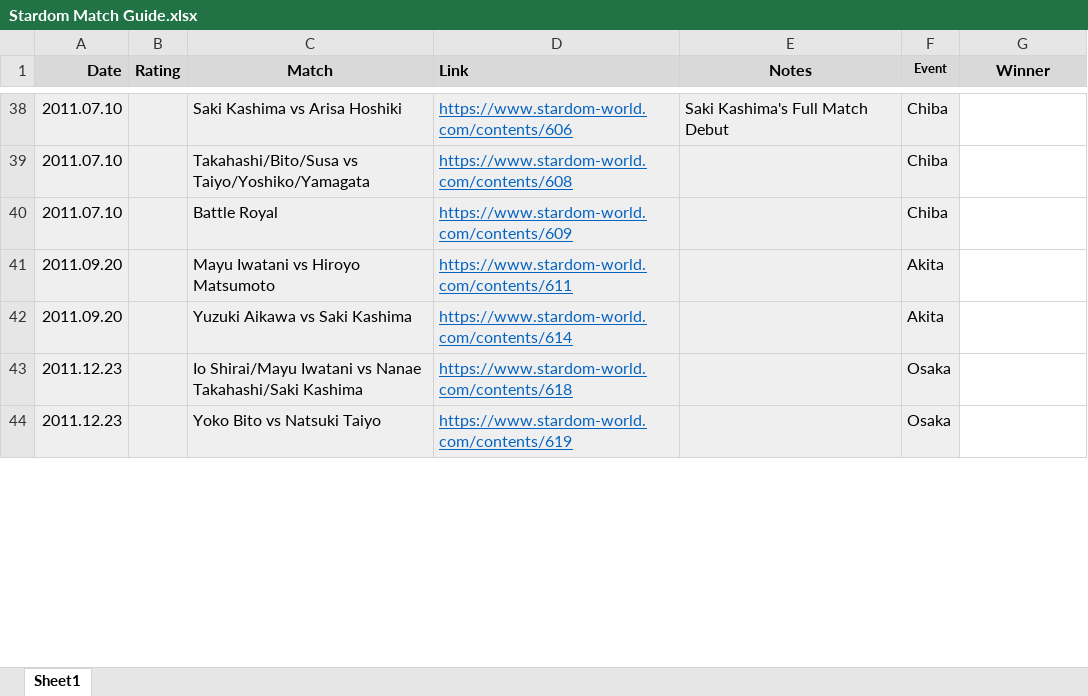
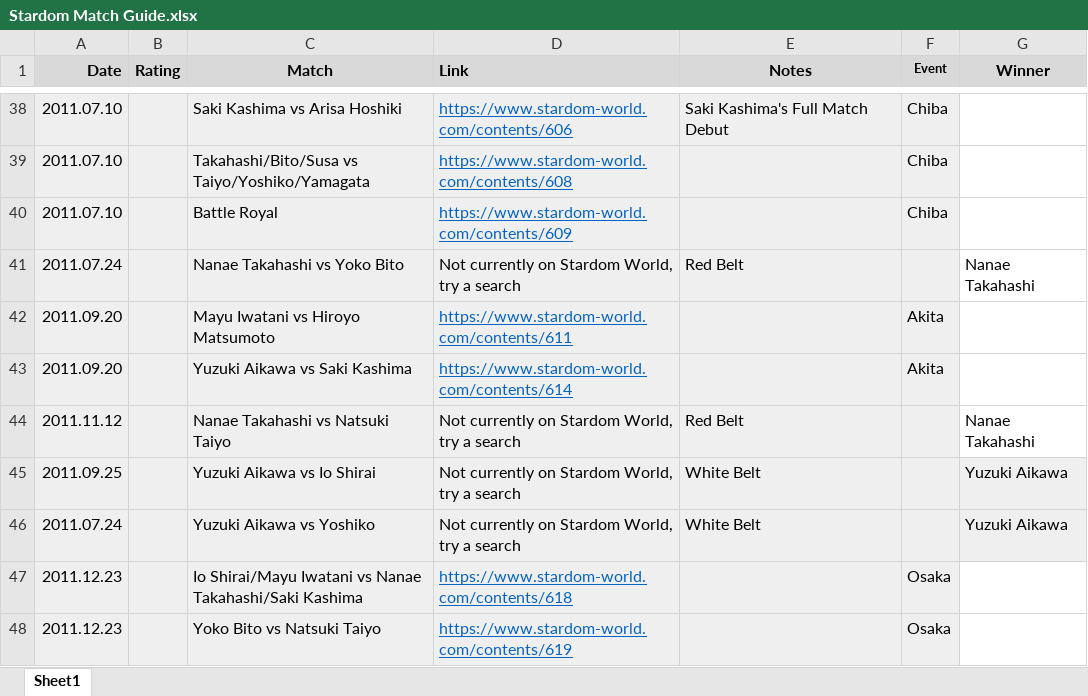
Before and after one commit to areyes13/StardomData, an Excel workbook: Stardom Match Guide.xlsx, sheet Sheet1, drawn as a sheet; only a part is shown, gaps mark what is left out; values as stored, in another font and other column widths than the file's, no borders; the diff covers the shown part only; the diff names each change by its address in the sheet, - before the commit and + after, or states it on an @@ line.

```diff
--- a/Stardom Match Guide.xlsx (sheet Sheet1)
+++ b/Stardom Match Guide.xlsx (sheet Sheet1)
+row 41: 2011.07.24 |  | Nanae Takahashi vs Yoko Bito | Not currently on Stardom World, try a search | Red Belt |  | Nanae Takahashi
+row 44: 2011.11.12 |  | Nanae Takahashi vs Natsuki Taiyo | Not currently on Stardom World, try a search | Red Belt |  | Nanae Takahashi
+row 45: 2011.09.25 |  | Yuzuki Aikawa vs Io Shirai | Not currently on Stardom World, try a search | White Belt |  | Yuzuki Aikawa
+row 46: 2011.07.24 |  | Yuzuki Aikawa vs Yoshiko | Not currently on Stardom World, try a search | White Belt |  | Yuzuki Aikawa
```
Also changed, not shown: 48 added rows, 22 moved rows, 69 edited cells and cell formats elsewhere in this sheet, 1 other file.
